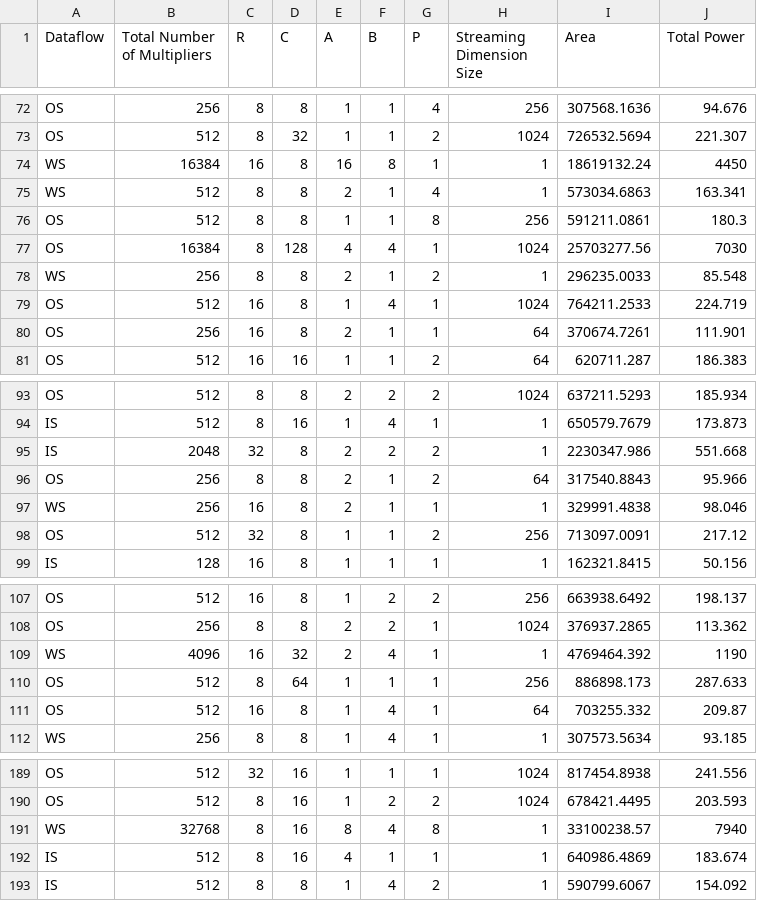
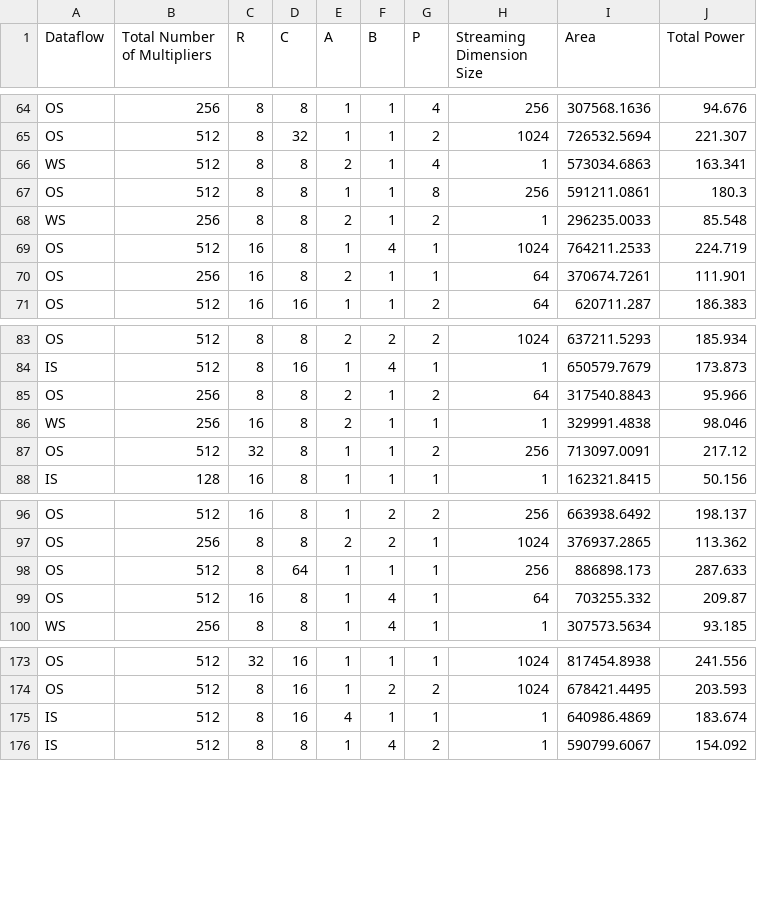
Before and after one commit to jooyeon111/TensorOptimizer, a CSV file: src/main/resources/input/simulation/synthesis/train.csv, drawn as a sheet; only a part is shown, gaps mark what is left out; the diff covers the shown part only.

```diff
--- a/src/main/resources/input/simulation/synthesis/train.csv
+++ b/src/main/resources/input/simulation/synthesis/train.csv
@@ -73,6 +65,4 @@ OS,256,8,8,1,1,4,256,307568.1636,94.676
 OS,512,8,32,1,1,2,1024,726532.5694,221.307
-WS,16384,16,8,16,8,1,1,18619132.24,4450
 WS,512,8,8,2,1,4,1,573034.6863,163.341
 OS,512,8,8,1,1,8,256,591211.0861,180.3
-OS,16384,8,128,4,4,1,1024,25703277.56,7030
 WS,256,8,8,2,1,2,1,296235.0033,85.548
@@ -94,3 +84,2 @@ OS,512,8,8,2,2,2,1024,637211.5293,185.934
 IS,512,8,16,1,4,1,1,650579.7679,173.873
-IS,2048,32,8,2,2,2,1,2230347.986,551.668
 OS,256,8,8,2,1,2,64,317540.8843,95.966
@@ -108,3 +97,2 @@ OS,512,16,8,1,2,2,256,663938.6492,198.137
 OS,256,8,8,2,2,1,1024,376937.2865,113.362
-WS,4096,16,32,2,4,1,1,4769464.392,1190
 OS,512,8,64,1,1,1,256,886898.173,287.633
@@ -190,3 +174,2 @@ OS,512,32,16,1,1,1,1024,817454.8938,241.556
 OS,512,8,16,1,2,2,1024,678421.4495,203.593
-WS,32768,8,16,8,4,8,1,33100238.57,7940
 IS,512,8,16,4,1,1,1,640986.4869,183.674
```
Also changed, not shown: 12 removed rows elsewhere in this file, src/main/resources/input/simulation/synthesis/test.csv, src/main/resources/input/simulation/synthesis/validation.csv, 6 other files.
